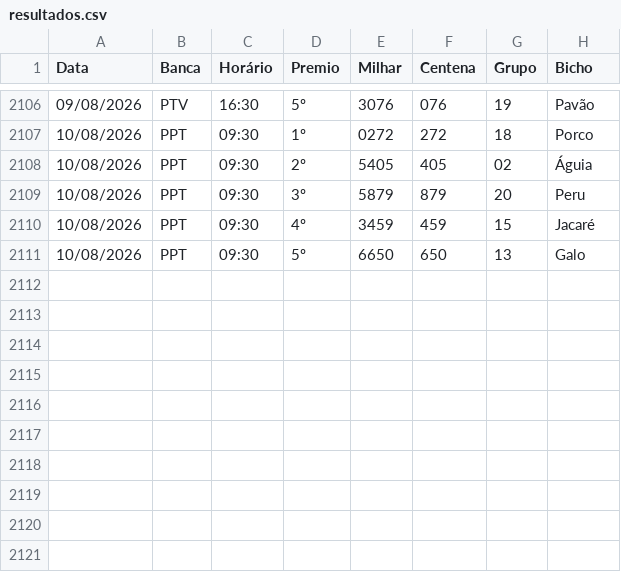
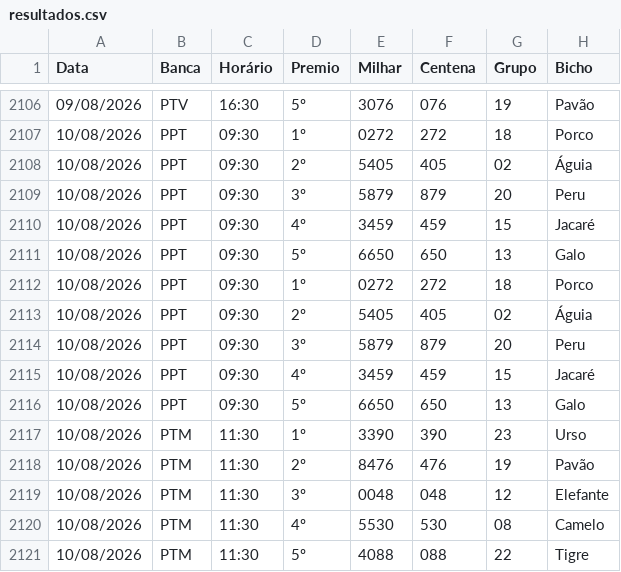
Before and after one commit to Anibalduarte-web/FERA_DA_SORTE, a CSV file: resultados.csv, drawn as a sheet; only a part is shown, gaps mark what is left out.

```diff
--- a/resultados.csv
+++ b/resultados.csv
@@ -2111 +2111,11 @@
 10/08/2026;PPT;09:30;5º;6650;650;13;Galo
+10/08/2026;PPT;09:30;1º;0272;272;18;Porco
+10/08/2026;PPT;09:30;2º;5405;405;02;Águia
+10/08/2026;PPT;09:30;3º;5879;879;20;Peru
+10/08/2026;PPT;09:30;4º;3459;459;15;Jacaré
+10/08/2026;PPT;09:30;5º;6650;650;13;Galo
+10/08/2026;PTM;11:30;1º;3390;390;23;Urso
+10/08/2026;PTM;11:30;2º;8476;476;19;Pavão
+10/08/2026;PTM;11:30;3º;0048;048;12;Elefante
+10/08/2026;PTM;11:30;4º;5530;530;08;Camelo
+10/08/2026;PTM;11:30;5º;4088;088;22;Tigre
```
Also changed, not shown: 1 other file.
